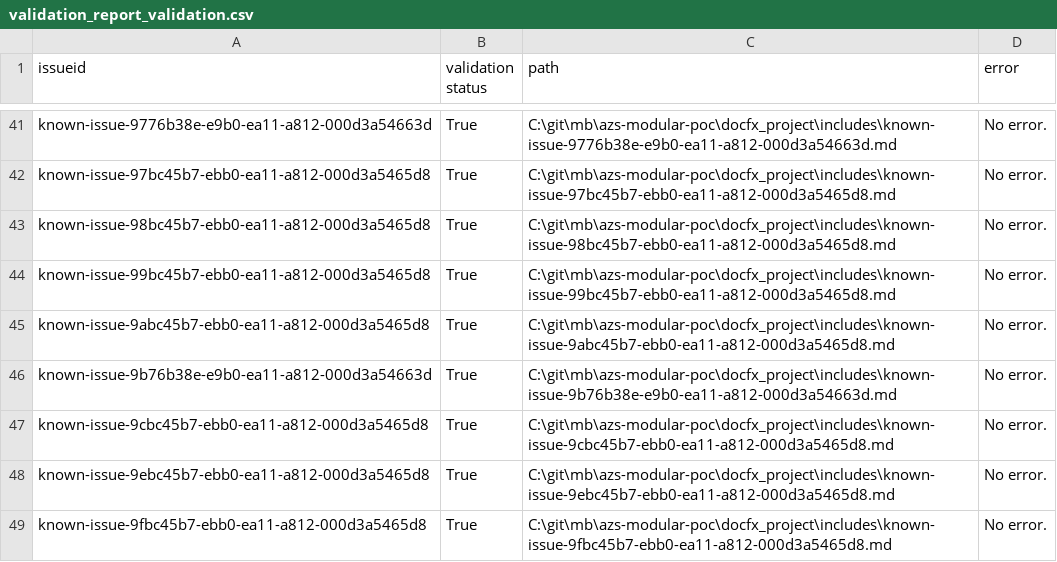
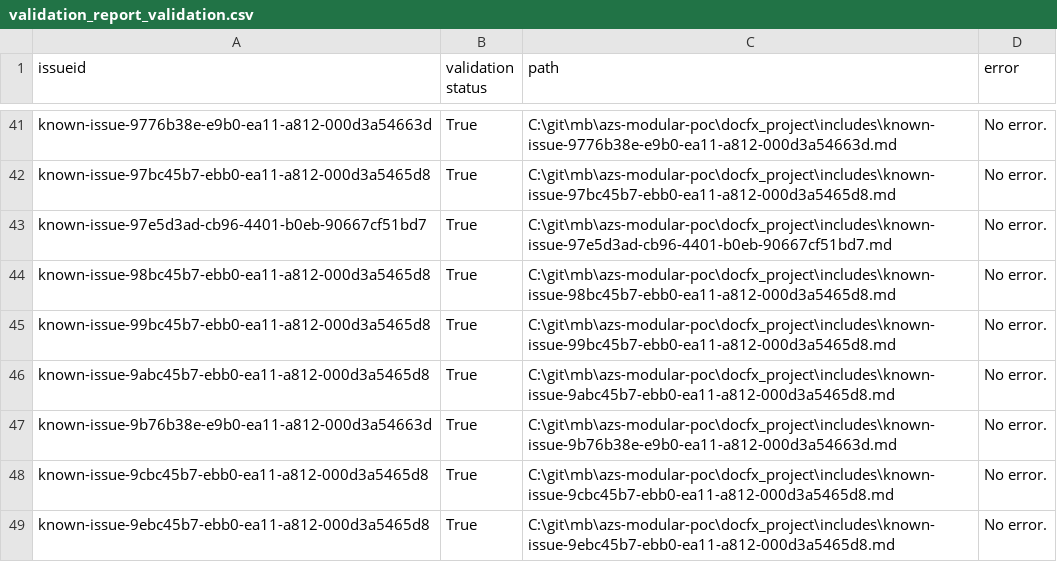
Before and after one commit to mattbriggs/azs-modular-poc, a CSV file: data/reports/validation_report_validation.csv, drawn as a sheet; only a part is shown, gaps mark what is left out; the shorter side is filled out with more unchanged rows; the diff names each change by its address in the sheet, - before the commit and + after, or states it on an @@ line.

```diff
--- a/data/reports/validation_report_validation.csv
+++ b/data/reports/validation_report_validation.csv
+row 43: known-issue-97e5d3ad-cb96-4401-b0eb-90667cf51bd7 | True | C:\git\mb\azs-modular-poc\docfx_project\includes\known-issue-97e5d3ad-cb96-4401-b0eb-90667cf51bd7.md | No error.
```
Also changed, not shown: data/reports/knownissues_report_powerbi.csv, 3 other files.
